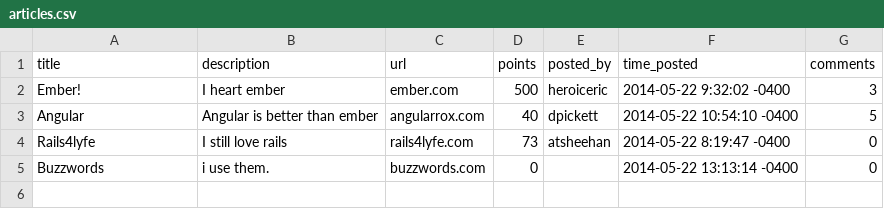
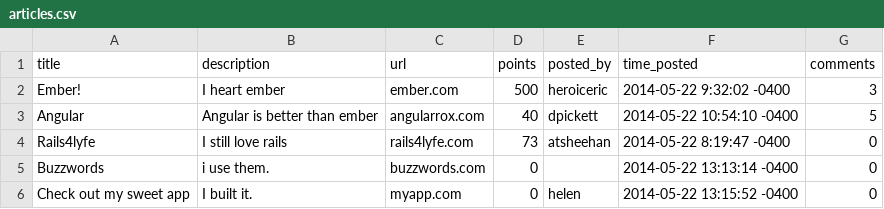
Before and after one commit to hchood/slacker_news_2, a CSV file: articles.csv, drawn as a sheet.

Commit message:
Add posted_by to form

```diff
--- a/articles.csv
+++ b/articles.csv
@@ -5 +5,2 @@ Rails4lyfe,I still love rails,rails4lyfe.com,73,atsheehan,2014-05-22 8:19:47 -04
 Buzzwords,i use them.,buzzwords.com,0,,2014-05-22 13:13:14 -0400,0
+Check out my sweet app,I built it.,myapp.com,0,helen,2014-05-22 13:15:52 -0400,0
```
Also changed, not shown: 2 other files.
